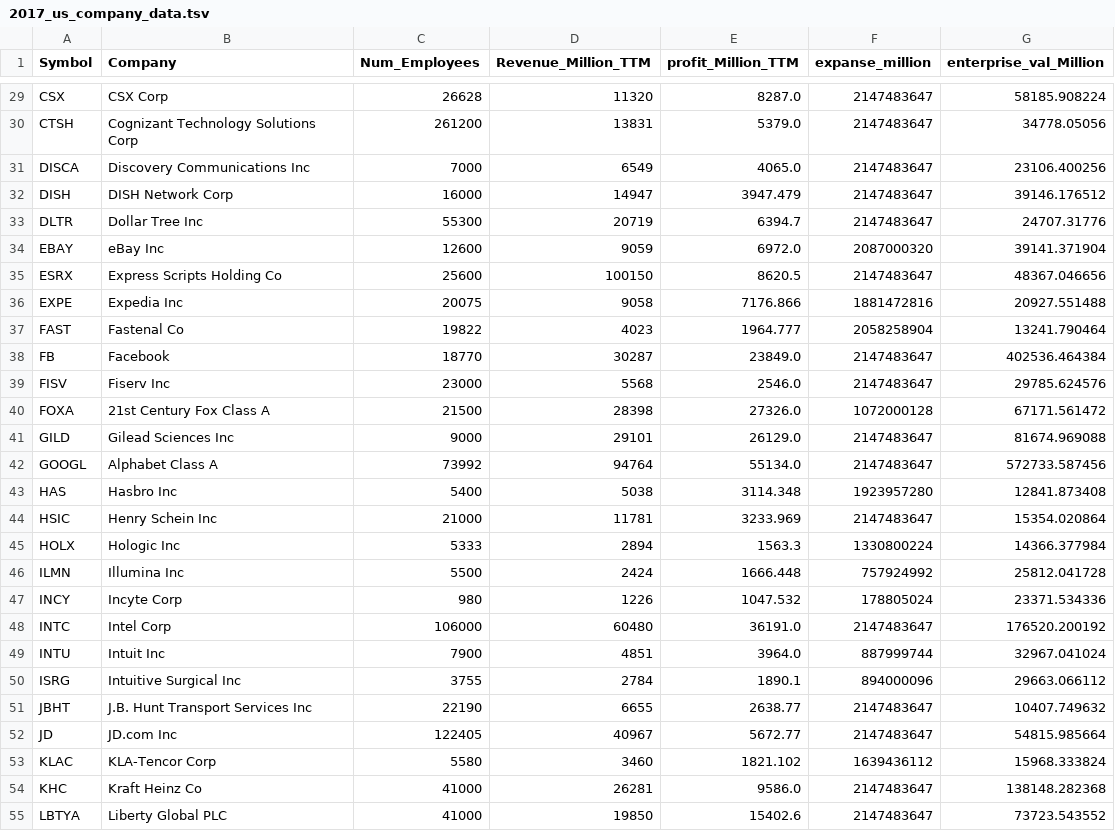
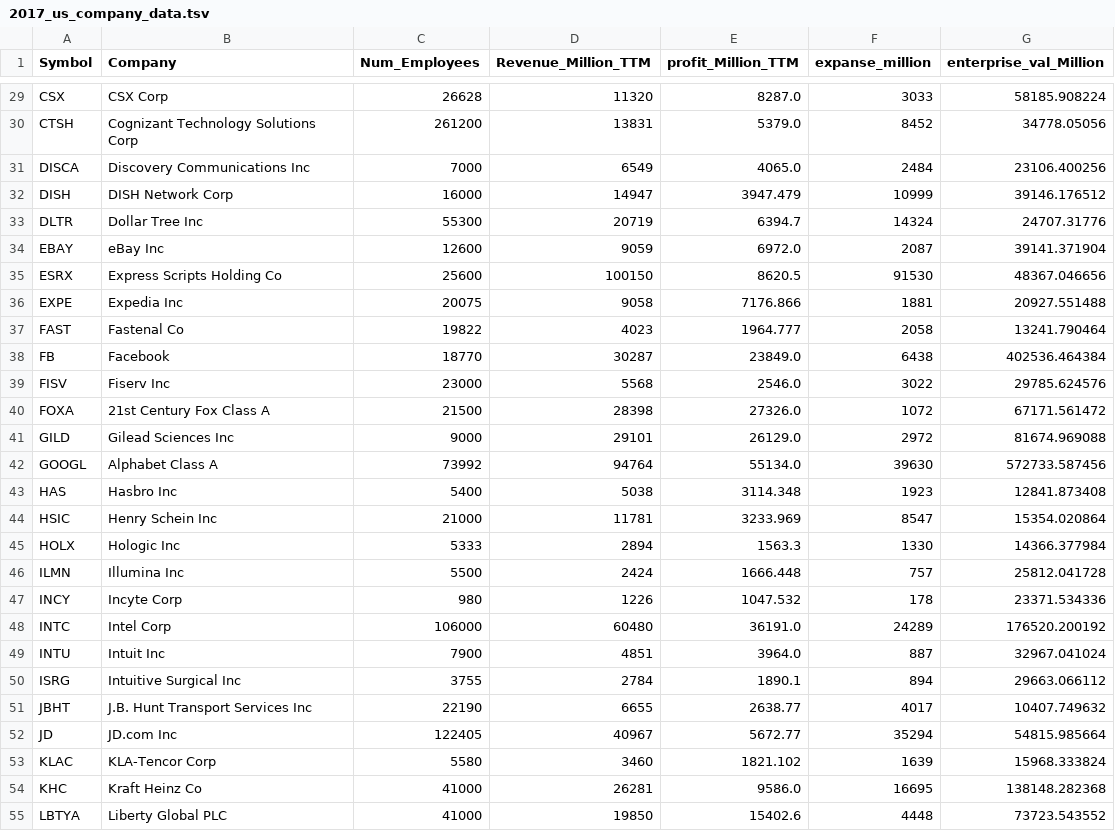
Before and after one commit to puneetjaiswal/regression-analysis, a TSV file: 2017_us_company_data.tsv, drawn as a sheet; only a part is shown, gaps mark what is left out; the diff covers the shown part only; the diff names each change by its address in the sheet, - before the commit and + after, or states it on an @@ line.

```diff
--- a/2017_us_company_data.tsv
+++ b/2017_us_company_data.tsv
-F29 (expanse_million): 2147483647
+F29 (expanse_million): 3033
-F30 (expanse_million): 2147483647
+F30 (expanse_million): 8452
-F31 (expanse_million): 2147483647
+F31 (expanse_million): 2484
-F32 (expanse_million): 2147483647
+F32 (expanse_million): 10999
-F33 (expanse_million): 2147483647
+F33 (expanse_million): 14324
-F34 (expanse_million): 2087000320
+F34 (expanse_million): 2087
-F35 (expanse_million): 2147483647
+F35 (expanse_million): 91530
-F36 (expanse_million): 1881472816
+F36 (expanse_million): 1881
-F37 (expanse_million): 2058258904
+F37 (expanse_million): 2058
-F38 (expanse_million): 2147483647
+F38 (expanse_million): 6438
-F39 (expanse_million): 2147483647
+F39 (expanse_million): 3022
-F40 (expanse_million): 1072000128
+F40 (expanse_million): 1072
-F41 (expanse_million): 2147483647
+F41 (expanse_million): 2972
-F42 (expanse_million): 2147483647
+F42 (expanse_million): 39630
-F43 (expanse_million): 1923957280
+F43 (expanse_million): 1923
-F44 (expanse_million): 2147483647
+F44 (expanse_million): 8547
-F45 (expanse_million): 1330800224
+F45 (expanse_million): 1330
-F46 (expanse_million): 757924992
+F46 (expanse_million): 757
-F47 (expanse_million): 178805024
+F47 (expanse_million): 178
-F48 (expanse_million): 2147483647
+F48 (expanse_million): 24289
-F49 (expanse_million): 887999744
+F49 (expanse_million): 887
-F50 (expanse_million): 894000096
+F50 (expanse_million): 894
-F51 (expanse_million): 2147483647
+F51 (expanse_million): 4017
-F52 (expanse_million): 2147483647
+F52 (expanse_million): 35294
-F53 (expanse_million): 1639436112
+F53 (expanse_million): 1639
-F54 (expanse_million): 2147483647
+F54 (expanse_million): 16695
-F55 (expanse_million): 2147483647
+F55 (expanse_million): 4448
```
Also changed, not shown: 1 added row and 81 edited cells elsewhere in this file, 3 other files.
